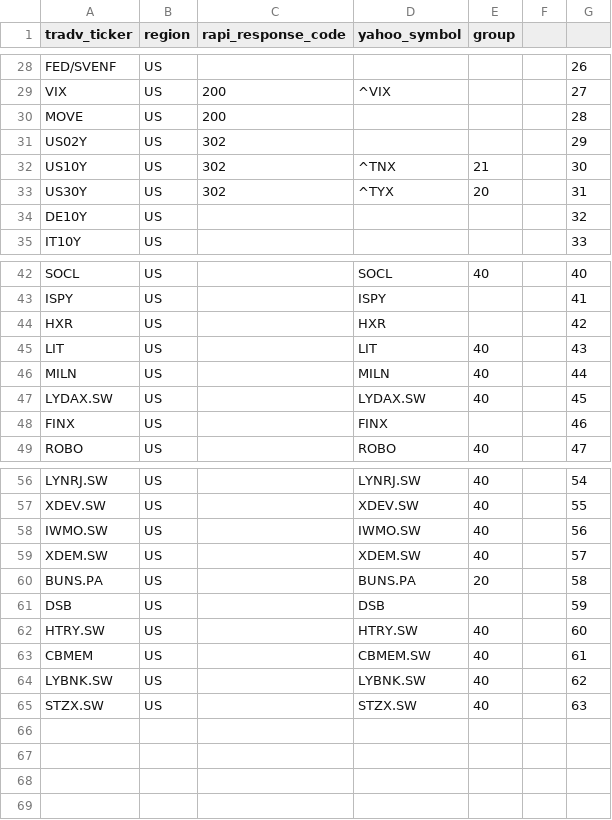
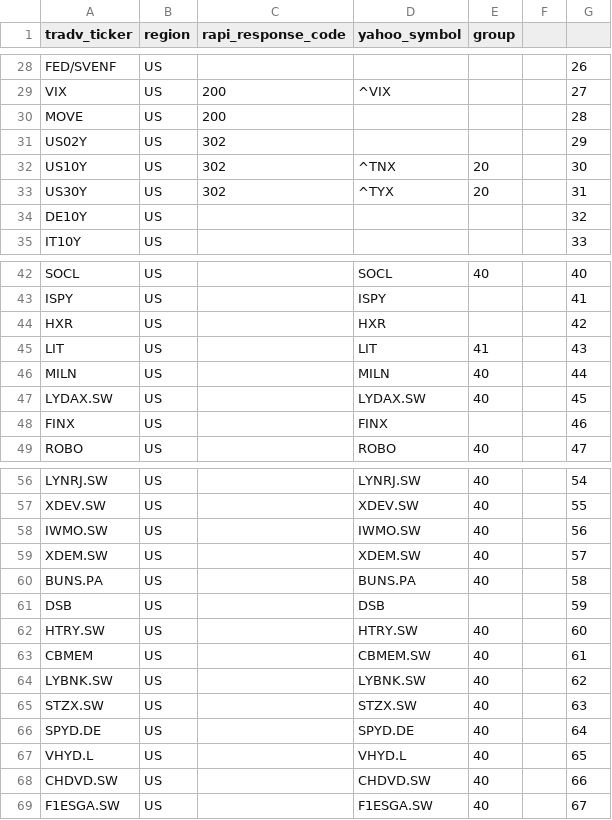
Before and after one commit to baerwind/L1trendchanges, a CSV file: watchlist.csv, drawn as a sheet; only a part is shown, gaps mark what is left out.

```diff
--- a/watchlist.csv
+++ b/watchlist.csv
@@ -31,3 +31,3 @@ MOVE;US;200;;;;28
 US02Y;US;302;;;;29
-US10Y;US;302;^TNX;21;;30
+US10Y;US;302;^TNX;20;;30
 US30Y;US;302;^TYX;20;;31
@@ -44,3 +44,3 @@ ISPY;US;;ISPY;;;41
 HXR;US;;HXR;;;42
-LIT;US;;LIT;40;;43
+LIT;US;;LIT;41;;43
 MILN;US;;MILN;40;;44
@@ -59,3 +59,3 @@ IWMO.SW;US;;IWMO.SW;40;;56
 XDEM.SW;US;;XDEM.SW;40;;57
-BUNS.PA;US;;BUNS.PA;20;;58
+BUNS.PA;US;;BUNS.PA;40;;58
 DSB;US;;DSB;;;59
@@ -65 +65,5 @@ LYBNK.SW;US;;LYBNK.SW;40;;62
 STZX.SW;US;;STZX.SW;40;;63
+SPYD.DE;US;;SPYD.DE;40;;64
+VHYD.L;US;;VHYD.L;40;;65
+CHDVD.SW;US;;CHDVD.SW;40;;66
+F1ESGA.SW;US;;F1ESGA.SW;40;;67
```
Also changed, not shown: 6 other files.
